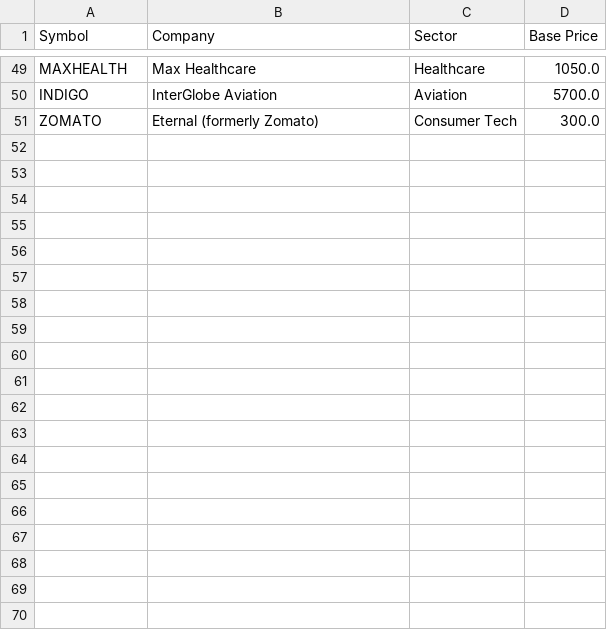
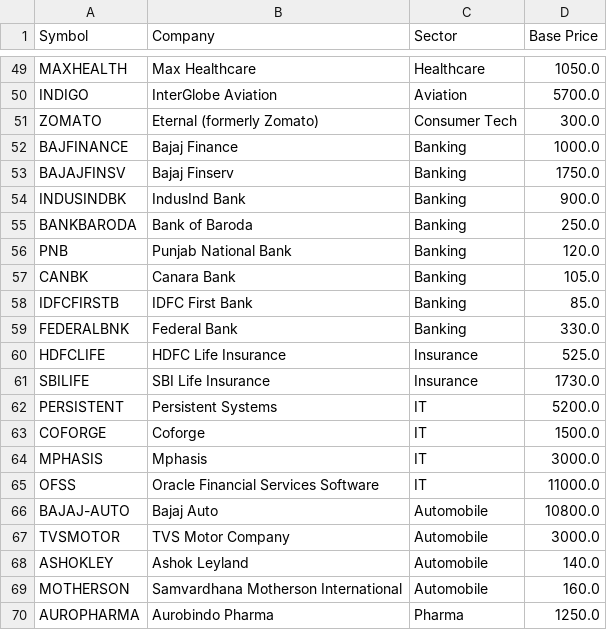
Before and after one commit to tristan-xo/STOCK-WAR, a CSV file: STOCK_LIST.csv, drawn as a sheet; only a part is shown, gaps mark what is left out; the diff covers the shown part only; the diff names each change by its address in the sheet, - before the commit and + after, or states it on an @@ line.

Commit message:
Expand Stock Wars catalog from 50 to 100 stocks

```diff
--- a/STOCK_LIST.csv
+++ b/STOCK_LIST.csv
+row 52: BAJFINANCE | Bajaj Finance | Banking | 1000.0
+row 53: BAJAJFINSV | Bajaj Finserv | Banking | 1750.0
+row 54: INDUSINDBK | IndusInd Bank | Banking | 900.0
+row 55: BANKBARODA | Bank of Baroda | Banking | 250.0
+row 56: PNB | Punjab National Bank | Banking | 120.0
+row 57: CANBK | Canara Bank | Banking | 105.0
+row 58: IDFCFIRSTB | IDFC First Bank | Banking | 85.0
+row 59: FEDERALBNK | Federal Bank | Banking | 330.0
+row 60: HDFCLIFE | HDFC Life Insurance | Insurance | 525.0
+row 61: SBILIFE | SBI Life Insurance | Insurance | 1730.0
+row 62: PERSISTENT | Persistent Systems | IT | 5200.0
+row 63: COFORGE | Coforge | IT | 1500.0
+row 64: MPHASIS | Mphasis | IT | 3000.0
+row 65: OFSS | Oracle Financial Services Software | IT | 11000.0
+row 66: BAJAJ-AUTO | Bajaj Auto | Automobile | 10800.0
+row 67: TVSMOTOR | TVS Motor Company | Automobile | 3000.0
+row 68: ASHOKLEY | Ashok Leyland | Automobile | 140.0
+row 69: MOTHERSON | Samvardhana Motherson International | Automobile | 160.0
+row 70: AUROPHARMA | Aurobindo Pharma | Pharma | 1250.0
```
Also changed, not shown: 31 added rows elsewhere in this file.
